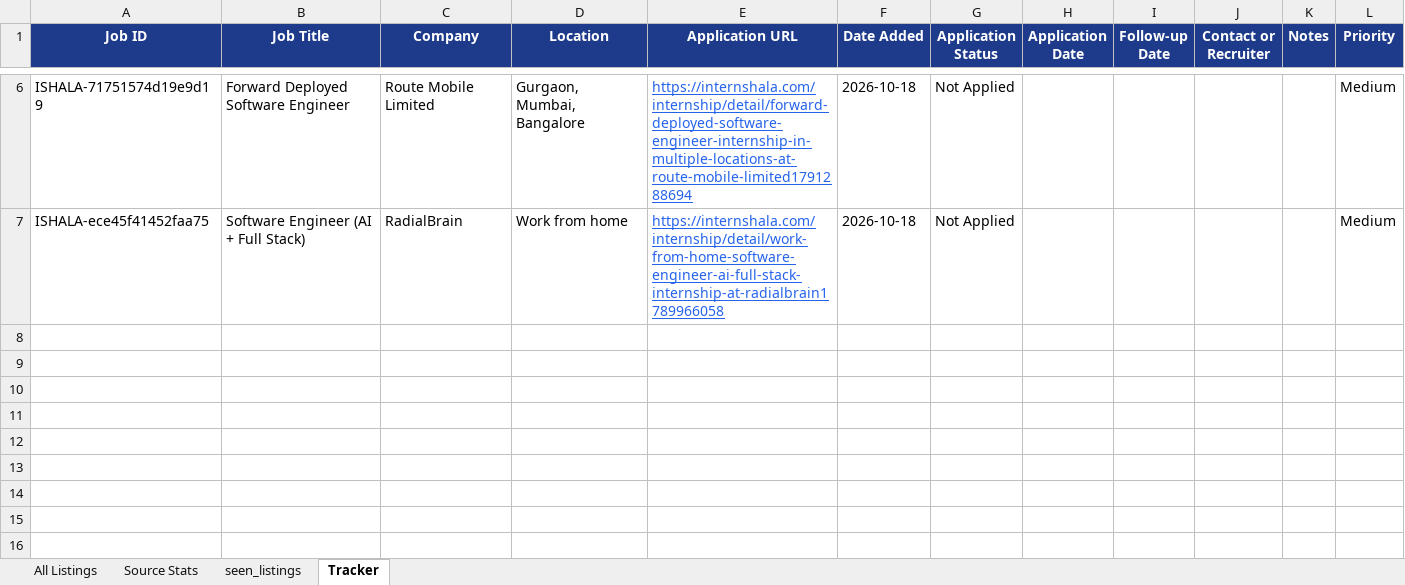
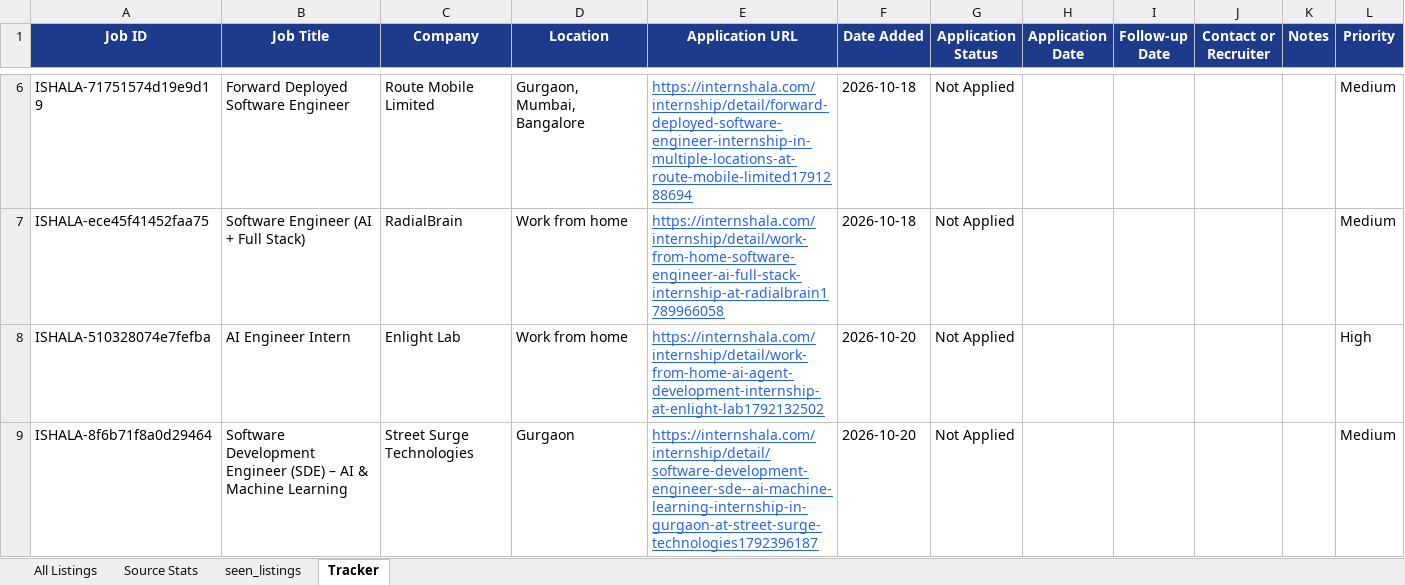
Before and after one commit to Tanishq11098/working, an Excel workbook: internships.xlsx, sheet Tracker, drawn as a sheet; only a part is shown, gaps mark what is left out; values as stored, in another font and other column widths than the file's, no borders; the diff names each change by its address in the sheet, - before the commit and + after, or states it on an @@ line.

```diff
--- a/internships.xlsx (sheet Tracker)
+++ b/internships.xlsx (sheet Tracker)
+row 8: ISHALA-510328074e7fefba | AI Engineer Intern | Enlight Lab | Work from home | https://internshala.com/internship/detail/work-from-home-ai-agent-development-internship-at-enlight-lab1792132502 | 2026-10-20 | Not Applied |  |  |  |  | High
+row 9: ISHALA-8f6b71f8a0d29464 | Software Development Engineer (SDE) – AI & Machine Learning | Street Surge Technologies | Gurgaon | https://internshala.com/internship/detail/software-development-engineer-sde--ai-machine-learning-internship-in-gurgaon-at-street-surge-technologies1792396187 | 2026-10-20 | Not Applied |  |  |  |  | Medium
```
Also changed, not shown: sheet Source Stats, sheet All Listings, sheet seen_listings.
